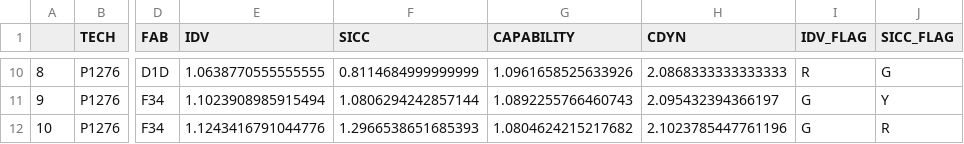
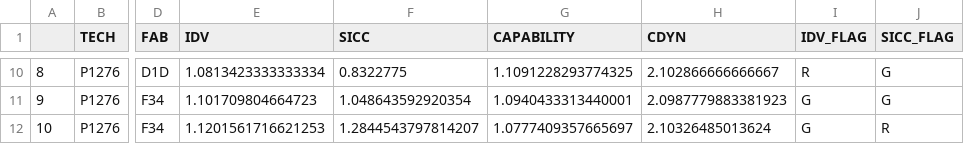
Before and after one commit to dagarcia-pde/PDE_Weekly, a CSV file: output.csv, drawn as a sheet; only a part is shown, gaps mark what is left out; the diff covers the shown part only; the diff names each change by its address in the sheet, - before the commit and + after, or states it on an @@ line.

```diff
--- a/output.csv
+++ b/output.csv
-E10 (IDV): 1.0638770555555555
+E10 (IDV): 1.0813423333333334
-F10 (SICC): 0.8114684999999999
+F10 (SICC): 0.8322775
-G10 (CAPABILITY): 1.0961658525633926
+G10 (CAPABILITY): 1.1091228293774325
-H10 (CDYN): 2.0868333333333333
+H10 (CDYN): 2.102866666666667
-E11 (IDV): 1.1023908985915494
+E11 (IDV): 1.101709804664723
-F11 (SICC): 1.0806294242857144
+F11 (SICC): 1.048643592920354
-G11 (CAPABILITY): 1.0892255766460743
+G11 (CAPABILITY): 1.0940433313440001
-H11 (CDYN): 2.095432394366197
+H11 (CDYN): 2.0987779883381923
-J11 (SICC_FLAG): Y
+J11 (SICC_FLAG): G
-E12 (IDV): 1.1243416791044776
+E12 (IDV): 1.1201561716621253
-F12 (SICC): 1.2966538651685393
+F12 (SICC): 1.2844543797814207
-G12 (CAPABILITY): 1.0804624215217682
+G12 (CAPABILITY): 1.0777409357665697
-H12 (CDYN): 2.1023785447761196
+H12 (CDYN): 2.10326485013624
```
Also changed, not shown: 32 edited cells elsewhere in this file, 4 other files.
